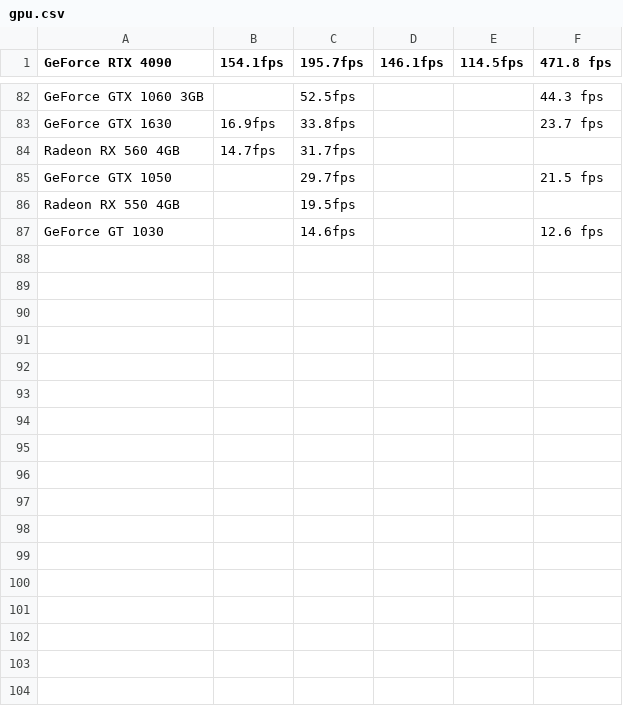
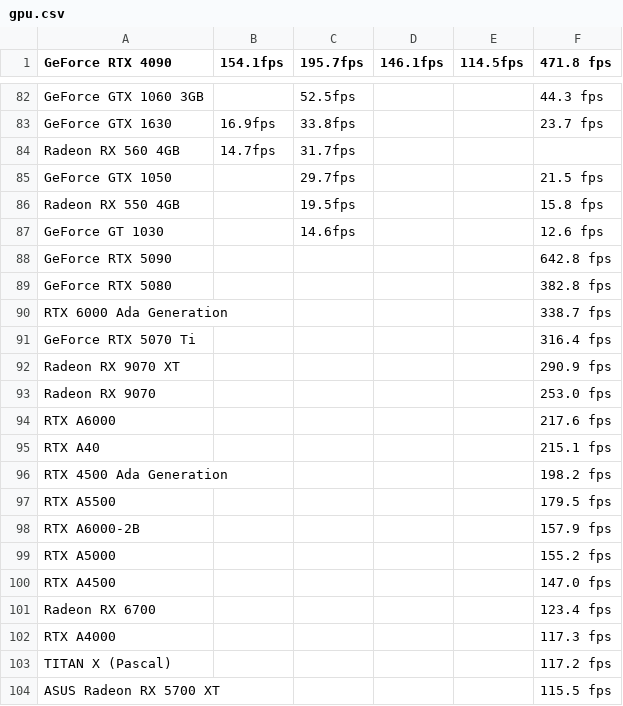
Before and after one commit to MxAriadne/BuildMetrics, a CSV file: gpu.csv, drawn as a sheet; only a part is shown, gaps mark what is left out; the diff covers the shown part only.

```diff
--- a/gpu.csv
+++ b/gpu.csv
@@ -86 +86 @@ GeForce GTX 1050,," 29.7fps",,, "21.5 fps"
-Radeon RX 550 4GB,," 19.5fps",,,
+Radeon RX 550 4GB,, 19.5fps,,,15.8 fps
@@ -87,0 +88,17 @@ GeForce GT 1030,," 14.6fps",,, "12.6 fps"
+GeForce RTX 5090,,,,,642.8 fps
+GeForce RTX 5080,,,,,382.8 fps
+RTX 6000 Ada Generation,,,,,338.7 fps
+GeForce RTX 5070 Ti,,,,,316.4 fps
+Radeon RX 9070 XT,,,,,290.9 fps
+Radeon RX 9070,,,,,253.0 fps
+RTX A6000,,,,,217.6 fps
+RTX A40,,,,,215.1 fps
+RTX 4500 Ada Generation,,,,,198.2 fps
+RTX A5500,,,,,179.5 fps
+RTX A6000-2B,,,,,157.9 fps
+RTX A5000,,,,,155.2 fps
+RTX A4500,,,,,147.0 fps
+Radeon RX 6700,,,,,123.4 fps
+RTX A4000,,,,,117.3 fps
+TITAN X (Pascal),,,,,117.2 fps
+ASUS Radeon RX 5700 XT,,,,,115.5 fps
```
Also changed, not shown: 39 added rows and 2 edited cells elsewhere in this file, 3 other files.
